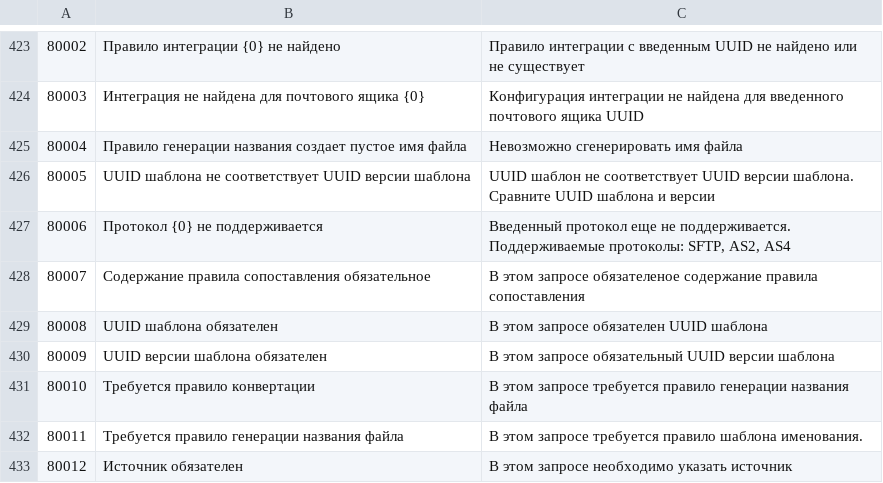
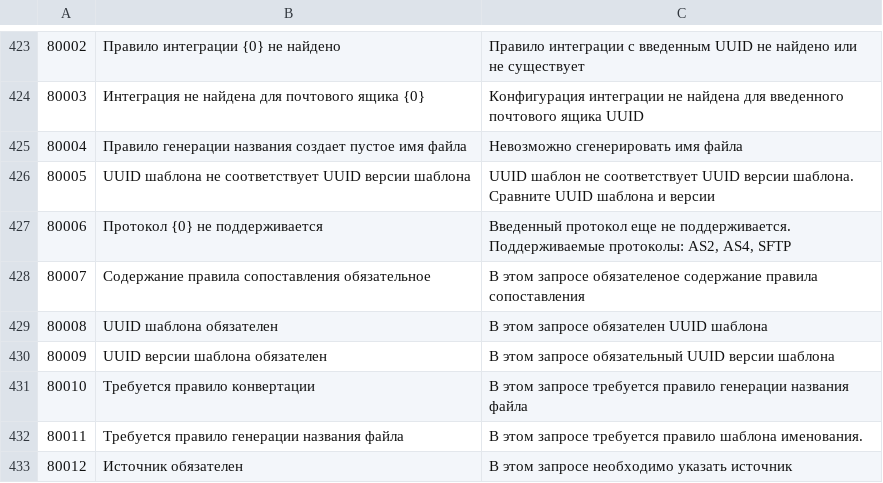
Before and after one commit to jecksolovyev/com.whitedoc.docs, a CSV file: docs/source/pages/errorCodes/errorCodes_ru.csv, drawn as a sheet; only a part is shown, gaps mark what is left out.

```diff
--- a/docs/source/pages/errorCodes/errorCodes_ru.csv
+++ b/docs/source/pages/errorCodes/errorCodes_ru.csv
@@ -426,3 +426,3 @@
 80005,UUID шаблона не соответствует UUID версии шаблона,UUID шаблон не соответствует UUID версии шаблона. Сравните UUID шаблона и версии
-80006,Протокол {0} не поддерживается,"Введенный протокол еще не поддерживается. Поддерживаемые протоколы: SFTP, AS2, AS4"
+80006,Протокол {0} не поддерживается,"Введенный протокол еще не поддерживается. Поддерживаемые протоколы: AS2, AS4, SFTP"
 80007,Содержание правила сопоставления обязательное,В этом запросе обязателеное содержание правила сопоставления
```
Also changed, not shown: docs/source/pages/errorCodes/errorCodes.csv, docs/source/pages/errorCodes/errorCodes_uk.csv.
